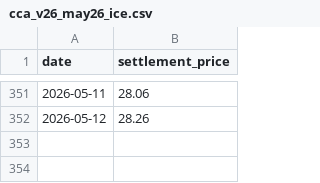
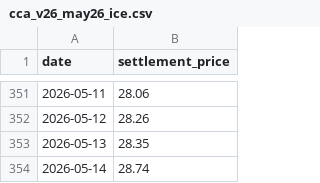
Before and after one commit to emlab-ucsb/CACT_prices, a CSV file: figure/input/cca_v26_may26_ice.csv, drawn as a sheet; only a part is shown, gaps mark what is left out.

Commit message:
Squashed commit of the following:
commit 93b2dff59ac6977ab82b9ea0bcec938c1c0f9d0a
Author: github-actions[bot] <41898282+github-actions[bot]@users.noreply.github.com>
Date:   Thu May 14 23:47:28 2026 +0000

    ICE CCA V26: may26 $28.74 (2026-05-14), dec26 $29.65 (2026-05-14)

    Latest settlement prices:

      may26: $28.74  (2026-05-14)
      dec26: $29.65  (2026-05-14)

    Source: ICE product guide historical API.

commit b5f23e537915914bad1e955a540160741ec44523
Author: github-actions[bot] <41898282+github-actions[bot]@users.noreply.github.com>
Date:   Wed May 13 23:47:54 2026 +0000

    ICE CCA V26: may26 $28.35 (2026-05-13), dec26 $29.25 (2026-05-13)

    Latest settlement prices:

      may26: $28.35  (2026-05-13)
      dec26: $29.25  (2026-05-13)

    Source: ICE product guide historical API.

```diff
--- a/figure/input/cca_v26_may26_ice.csv
+++ b/figure/input/cca_v26_may26_ice.csv
@@ -352 +352,3 @@ date,settlement_price
 "2026-05-12",28.26
+"2026-05-13",28.35
+"2026-05-14",28.74
```
Also changed, not shown: figure/input/cca_v26_dec26_ice.csv.
